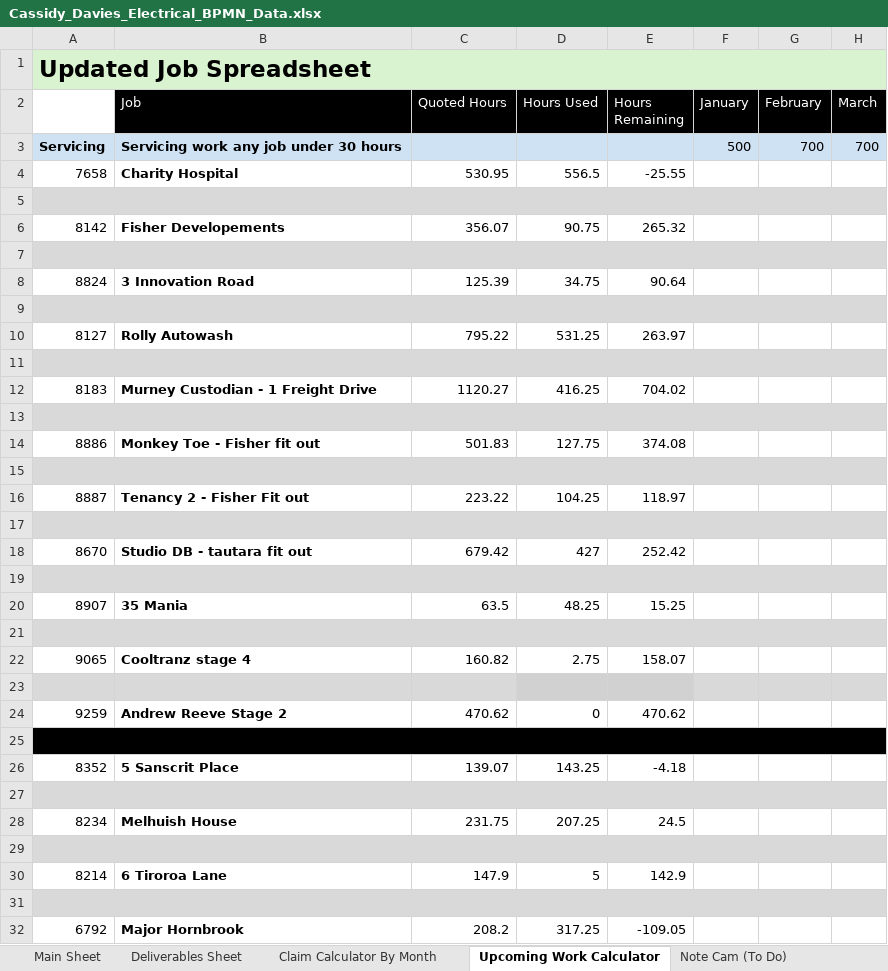
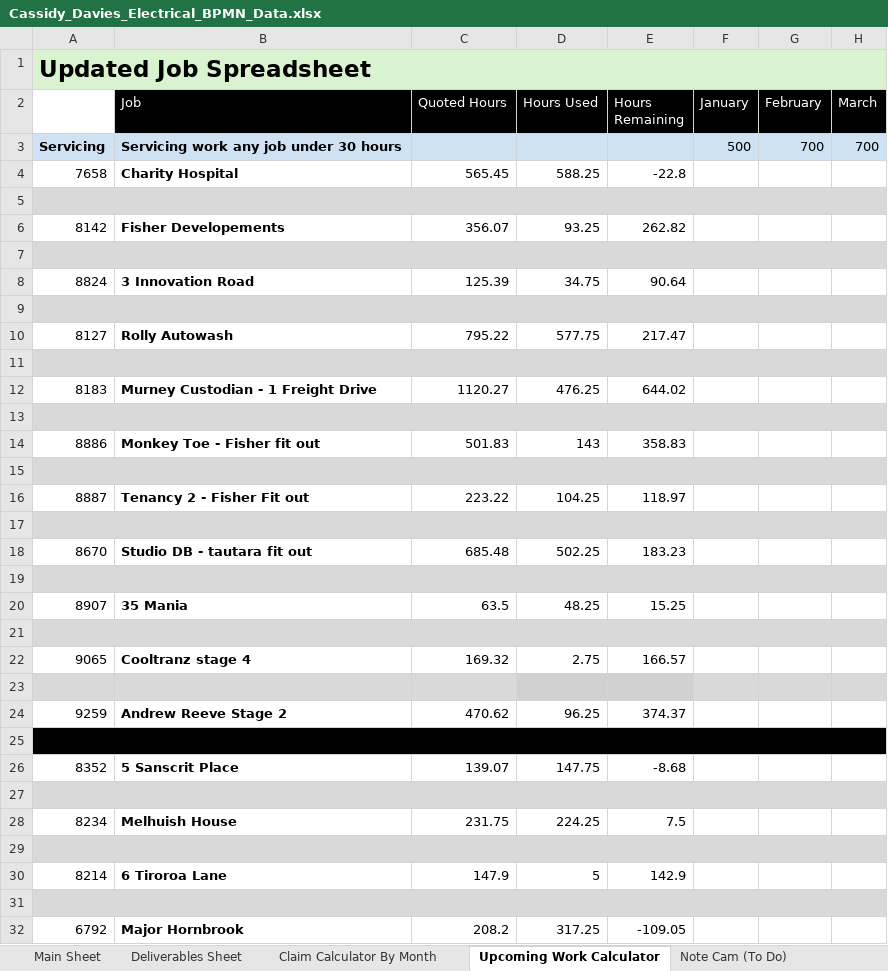
Before and after one commit to felixkwan2901/excel-dashboard, an Excel workbook: public/Cassidy_Davies_Electrical_BPMN_Data.xlsx, sheet Upcoming Work Calculator, drawn as a sheet; only a part is shown; values as stored, in another font and other column widths than the file's, no borders; conditional formats not drawn; the diff covers the shown part only; the diff names each change by its address in the sheet, - before the commit and + after, or states it on an @@ line.

```diff
--- a/public/Cassidy_Davies_Electrical_BPMN_Data.xlsx (sheet Upcoming Work Calculator)
+++ b/public/Cassidy_Davies_Electrical_BPMN_Data.xlsx (sheet Upcoming Work Calculator)
-C4 (Quoted Hours): 530.95
+C4 (Quoted Hours): 565.45
-D4 (Hours Used): 556.5
+D4 (Hours Used): 588.25
-E4 (Hours Remaining): -25.55
+E4 (Hours Remaining): -22.8
-D6 (Hours Used): 90.75
+D6 (Hours Used): 93.25
-E6 (Hours Remaining): 265.32
+E6 (Hours Remaining): 262.82
-D10 (Hours Used): 531.25
+D10 (Hours Used): 577.75
-E10 (Hours Remaining): 263.97
+E10 (Hours Remaining): 217.47
-D12 (Hours Used): 416.25
+D12 (Hours Used): 476.25
-E12 (Hours Remaining): 704.02
+E12 (Hours Remaining): 644.02
-D14 (Hours Used): 127.75
+D14 (Hours Used): 143
-E14 (Hours Remaining): 374.08
+E14 (Hours Remaining): 358.83
-C18 (Quoted Hours): 679.42
+C18 (Quoted Hours): 685.48
-D18 (Hours Used): 427
+D18 (Hours Used): 502.25
-E18 (Hours Remaining): 252.42
+E18 (Hours Remaining): 183.23
-C22 (Quoted Hours): 160.82
+C22 (Quoted Hours): 169.32
-E22 (Hours Remaining): 158.07
+E22 (Hours Remaining): 166.57
-D24 (Hours Used): 0
+D24 (Hours Used): 96.25
-E24 (Hours Remaining): 470.62
+E24 (Hours Remaining): 374.37
-D26 (Hours Used): 143.25
+D26 (Hours Used): 147.75
-E26 (Hours Remaining): -4.18
+E26 (Hours Remaining): -8.68
-D28 (Hours Used): 207.25
+D28 (Hours Used): 224.25
-E28 (Hours Remaining): 24.5
+E28 (Hours Remaining): 7.5
```
Also changed, not shown: 10 edited cells elsewhere in this sheet, sheet Deliverables Sheet, sheet Claim Calculator By Month, sheet Main Sheet, 82 other files.
